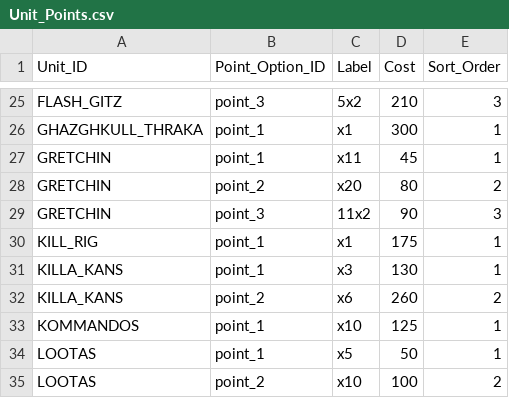
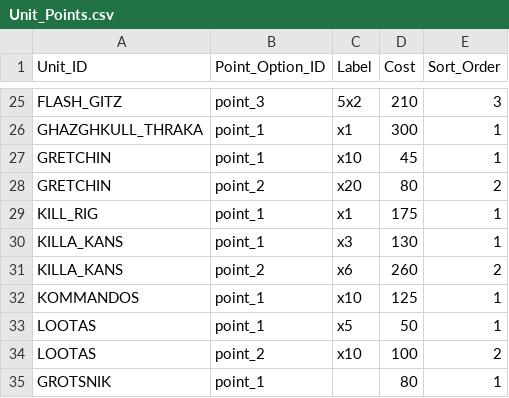
Before and after one commit to rxguzma/wh40k-11th, a CSV file: data/orks/Unit_Points.csv, drawn as a sheet; only a part is shown, gaps mark what is left out; the shorter side is filled out with more unchanged rows.

Commit message:
Fix Gretchin points to MFM 10/20 models; drop x11 and 11x2

```diff
--- a/data/orks/Unit_Points.csv
+++ b/data/orks/Unit_Points.csv
@@ -26,5 +26,4 @@ FLASH_GITZ,point_3,5x2,210,3
 GHAZGHKULL_THRAKA,point_1,x1,300,1
-GRETCHIN,point_1,x11,45,1
+GRETCHIN,point_1,x10,45,1
 GRETCHIN,point_2,x20,80,2
-GRETCHIN,point_3,11x2,90,3
 KILL_RIG,point_1,x1,175,1
```
